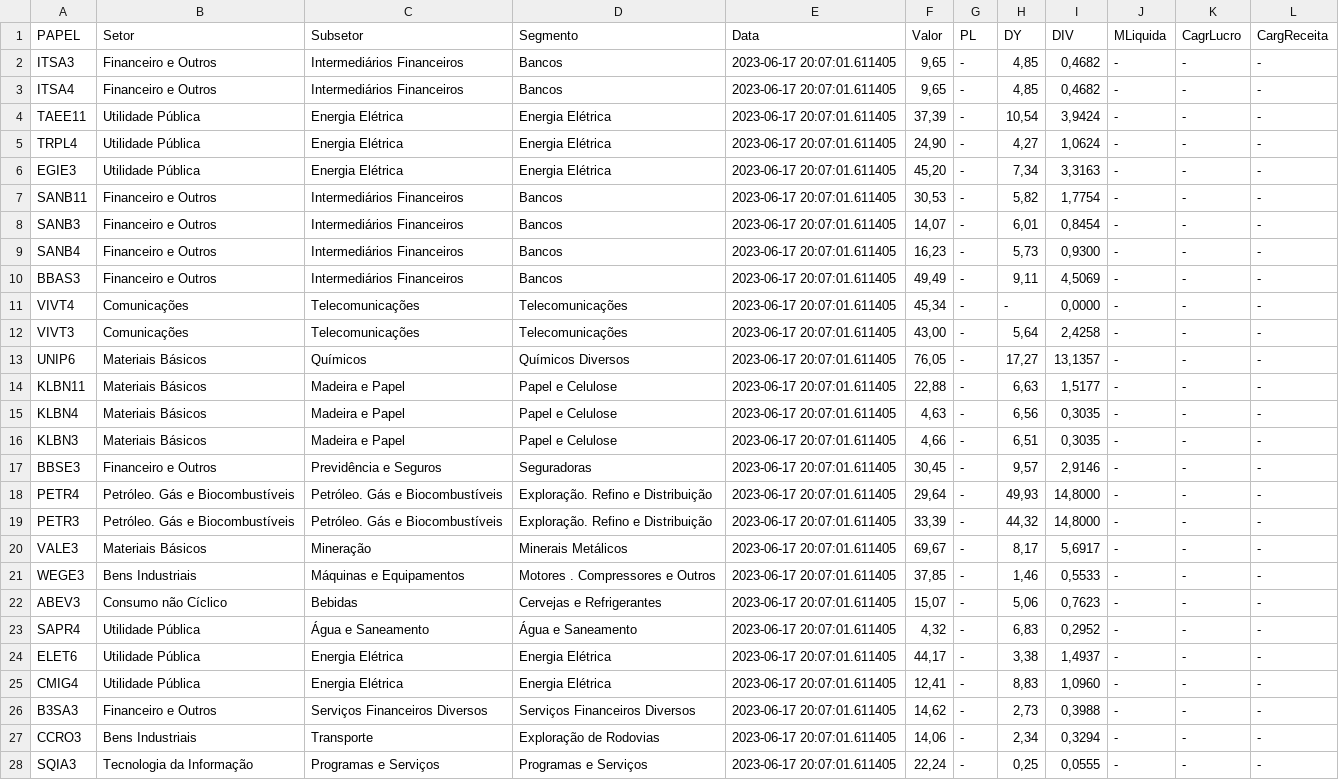
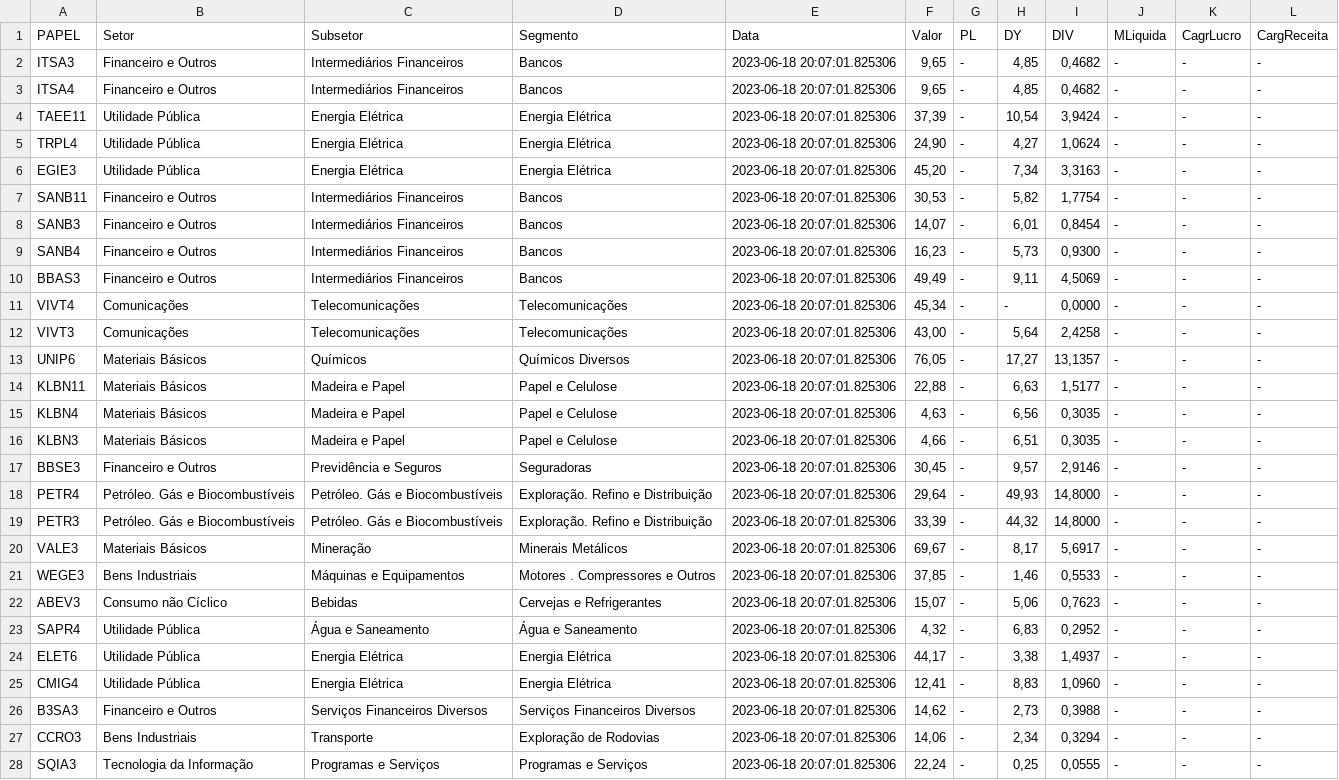
Before and after one commit to ggaiof/geral, a CSV file: indicadores.csv, drawn as a sheet; only a part is shown; the diff covers the shown part only; the diff names each change by its address in the sheet, - before the commit and + after, or states it on an @@ line.

Commit message:
committing files

```diff
--- a/indicadores.csv
+++ b/indicadores.csv
-E2:E28 (Data): 2023-06-17 20:07:01.611405
+E2:E28 (Data): 2023-06-18 20:07:01.825306
```
Also changed, not shown: 20 edited cells elsewhere in this file.
